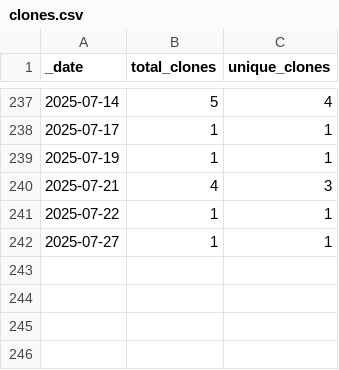
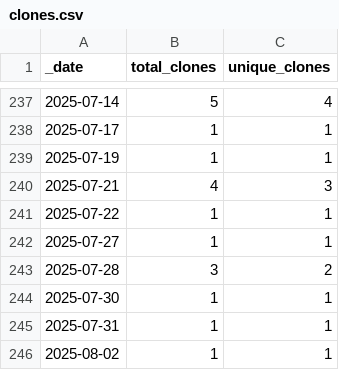
Before and after one commit to jzemmels/impressions, a CSV file: traffic/clones.csv, drawn as a sheet; only a part is shown, gaps mark what is left out.

Commit message:
GitHub traffic

```diff
--- a/traffic/clones.csv
+++ b/traffic/clones.csv
@@ -242 +242,5 @@ _date,total_clones,unique_clones
 2025-07-27,1,1
+2025-07-28,3,2
+2025-07-30,1,1
+2025-07-31,1,1
+2025-08-02,1,1
```
Also changed, not shown: 1 other file.
